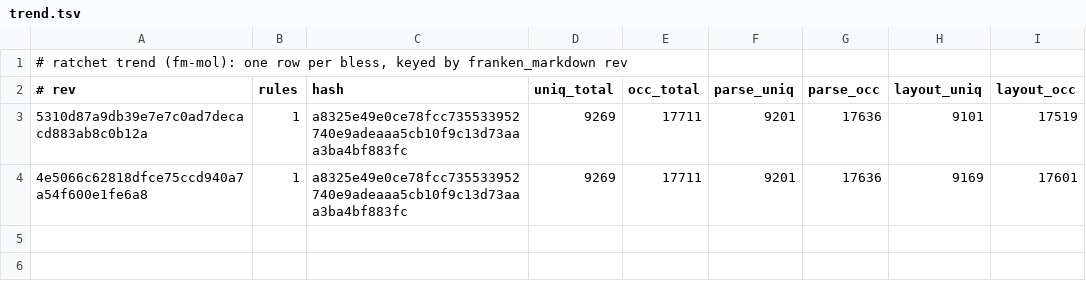
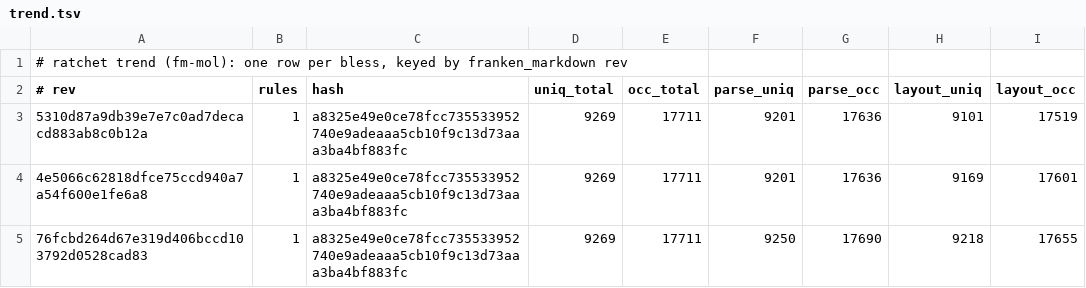
Before and after one commit to Dicklesworthstone/franken_manim, a TSV file: docs/ratchet/trend.tsv, drawn as a sheet.

```diff
--- a/docs/ratchet/trend.tsv
+++ b/docs/ratchet/trend.tsv
@@ -4 +4,2 @@
 4e5066c62818dfce75ccd940a7a54f600e1fe6a8	1	a8325e49e0ce78fcc735533952740e9adeaaa5cb10f9c13d73aaa3ba4bf883fc	9269	17711	9201	17636	9169	17601
+76fcbd264d67e319d406bccd103792d0528cad83	1	a8325e49e0ce78fcc735533952740e9adeaaa5cb10f9c13d73aaa3ba4bf883fc	9269	17711	9250	17690	9218	17655
```
Also changed, not shown: docs/ratchet/baseline.tsv, 13 other files.
